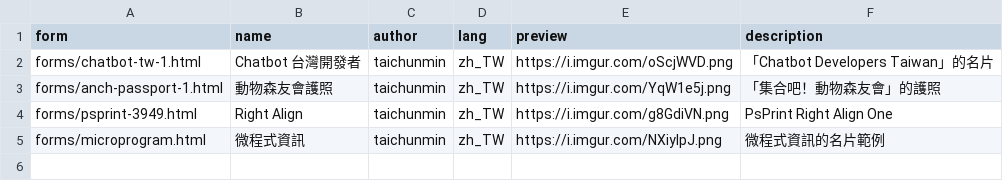
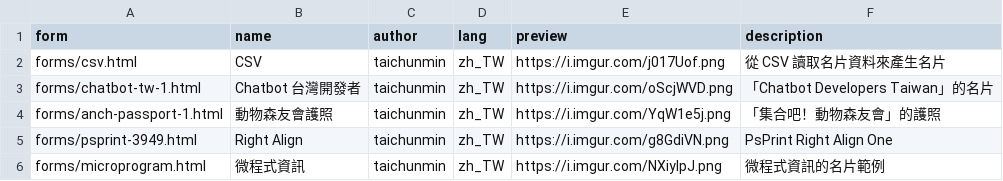
Before and after one commit to taichunmin/liff-businesscard, a CSV file: public/businesscards.csv, drawn as a sheet; the diff names each change by its address in the sheet, - before the commit and + after, or states it on an @@ line.

Commit message:
Support CSV as data source and add COSCUP 2020 template

```diff
--- a/public/businesscards.csv
+++ b/public/businesscards.csv
+row 2: forms/csv.html | CSV | taichunmin | zh_TW | https://i.imgur.com/j017Uof.png | 從 CSV 讀取名片資料來產生名片
```
Also changed, not shown: 11 other files.
